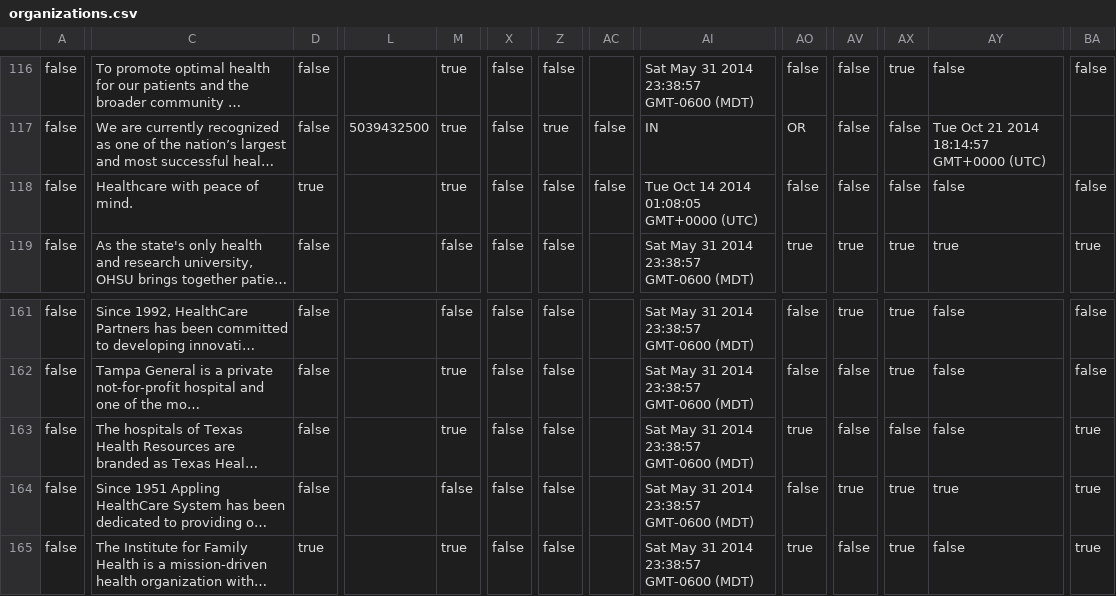
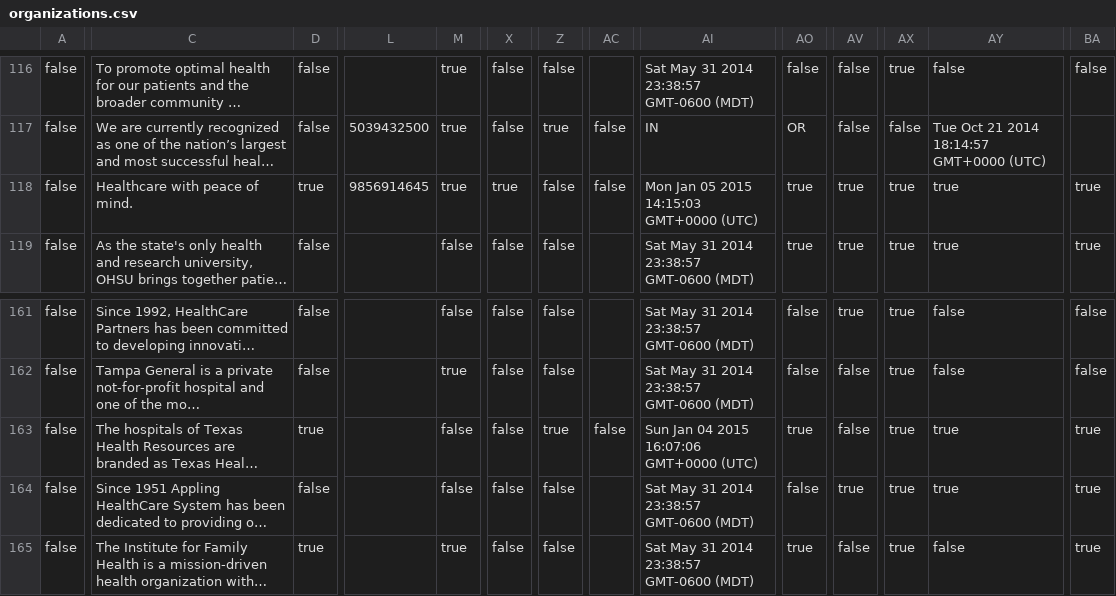
Before and after one commit to goyolla/connector, a CSV file: data/organizations.csv, drawn as a sheet; only a part is shown, gaps mark what is left out; long unchanged cells end in …; the diff covers the shown part only; the diff names each change by its address in the sheet, - before the commit and + after, or states it on an @@ line.

Commit message:
data updates

```diff
--- a/data/organizations.csv
+++ b/data/organizations.csv
-L118: (empty)
+L118: 9856914645
-X118: false
+X118: true
-AI118: Tue Oct 14 2014 01:08:05 GMT+0000 (UTC)
+AI118: Mon Jan 05 2015 14:15:03 GMT+0000 (UTC)
-AO118: false
+AO118: true
-AV118: false
+AV118: true
-AX118: false
+AX118: true
-AY118: false
+AY118: true
-BA118: false
+BA118: true
-D163: false
+D163: true
-M163: true
+M163: false
-Z163: false
+Z163: true
-AC163: (empty)
+AC163: false
-AI163: Sat May 31 2014 23:38:57 GMT-0600 (MDT)
+AI163: Sun Jan 04 2015 16:07:06 GMT+0000 (UTC)
-AX163: false
+AX163: true
-AY163: false
+AY163: true
```
Also changed, not shown: 6 edited cells elsewhere in this file, 3 other files.
